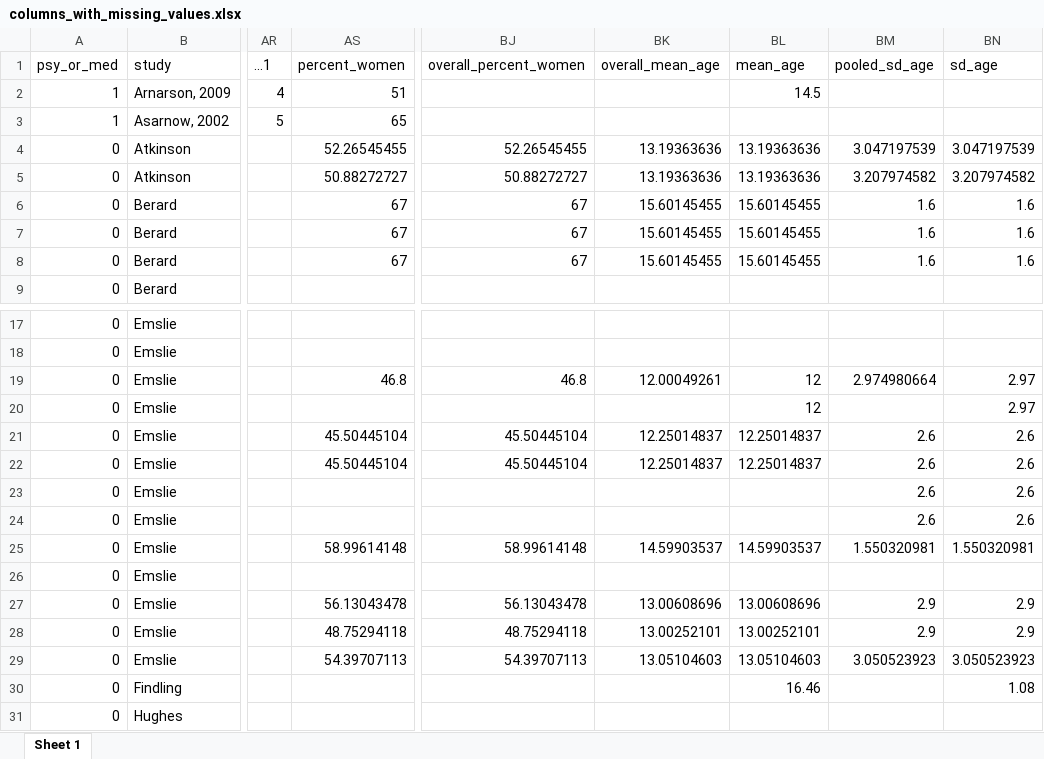
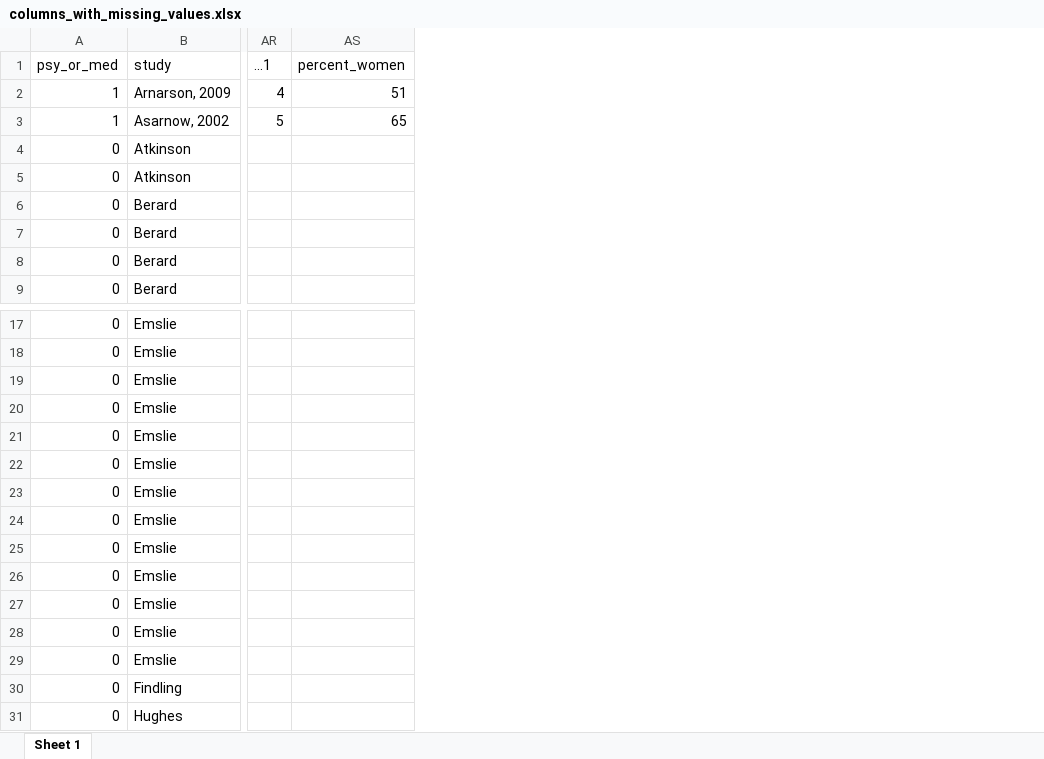
Before and after one commit to transatlantic-comppsych/apples_oranges, an Excel workbook: columns_with_missing_values.xlsx, sheet Sheet 1, drawn as a sheet; only a part is shown, gaps mark what is left out; values as stored, in another font and other column widths than the file's, no borders; the diff covers the shown part only; the diff names each change by its address in the sheet, - before the commit and + after, or states it on an @@ line.

```diff
--- a/columns_with_missing_values.xlsx (sheet Sheet 1)
+++ b/columns_with_missing_values.xlsx (sheet Sheet 1)
-column BJ (overall_percent_women), rows 4-8: 52.26545455 | 50.88272727 | 67 | 67 | 67; rows 19-29: 46.8 |  | 45.50445104 | 45.50445104 |  |  | 58.99614148 |  | 56.13043478 | 48.75294118 | 54.39707113
-column BK (overall_mean_age), rows 4-8: 13.19363636 | 13.19363636 | 15.60145455 | 15.60145455 | 15.60145455; rows 19-29: 12.00049261 |  | 12.25014837 | 12.25014837 |  |  | 14.59903537 |  | 13.00608696 | 13.00252101 | 13.05104603
-column BL (mean_age), rows 2-8: 14.5 |  | 13.19363636 | 13.19363636 | 15.60145455 | 15.60145455 | 15.60145455; rows 19-30: 12 | 12 | 12.25014837 | 12.25014837 |  |  | 14.59903537 |  | 13.00608696 | 13.00252101 | 13.05104603 | 16.46
-column BM (pooled_sd_age), rows 4-8: 3.047197539 | 3.207974582 | 1.6 | 1.6 | 1.6; rows 19-29: 2.974980664 |  | 2.6 | 2.6 | 2.6 | 2.6 | 1.550320981 |  | 2.9 | 2.9 | 3.050523923
-column BN (sd_age), rows 4-8: 3.047197539 | 3.207974582 | 1.6 | 1.6 | 1.6; rows 19-30: 2.97 | 2.97 | 2.6 | 2.6 | 2.6 | 2.6 | 1.550320981 |  | 2.9 | 2.9 | 3.050523923 | 1.08
-AS4 (percent_women): 52.26545455
+AS4 (percent_women): (empty)
-AS5 (percent_women): 50.88272727
+AS5 (percent_women): (empty)
-AS6:AS8 (percent_women): 67
+AS6:AS8 (percent_women): (empty)
-AS19 (percent_women): 46.8
+AS19 (percent_women): (empty)
-AS21:AS22 (percent_women): 45.50445104
+AS21:AS22 (percent_women): (empty)
-AS25 (percent_women): 58.99614148
+AS25 (percent_women): (empty)
-AS27 (percent_women): 56.13043478
+AS27 (percent_women): (empty)
-AS28 (percent_women): 48.75294118
+AS28 (percent_women): (empty)
-AS29 (percent_women): 54.39707113
+AS29 (percent_women): (empty)
```
Also changed, not shown: 7 edited cells elsewhere in this sheet, df_appl_v_orange.xlsx, new_columns_with_missing_values.xlsx, 4 other files.
